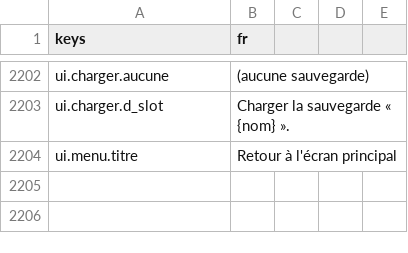
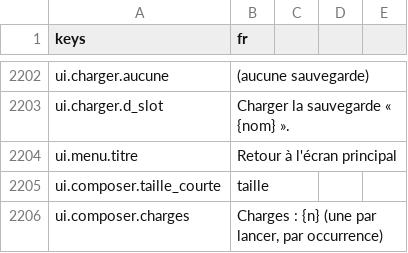
Before and after one commit to devmarcpro/sensen, a CSV file: godot/locale/fr.csv, drawn as a sheet; only a part is shown, gaps mark what is left out; the diff names each change by its address in the sheet, - before the commit and + after, or states it on an @@ line.

```diff
--- a/godot/locale/fr.csv
+++ b/godot/locale/fr.csv
+row 2205: ui.composer.taille_courte | taille
+row 2206: ui.composer.charges | Charges : {n} (une par lancer, par occurrence)
```
Also changed, not shown: godot/locale/en.csv, 6 other files.
